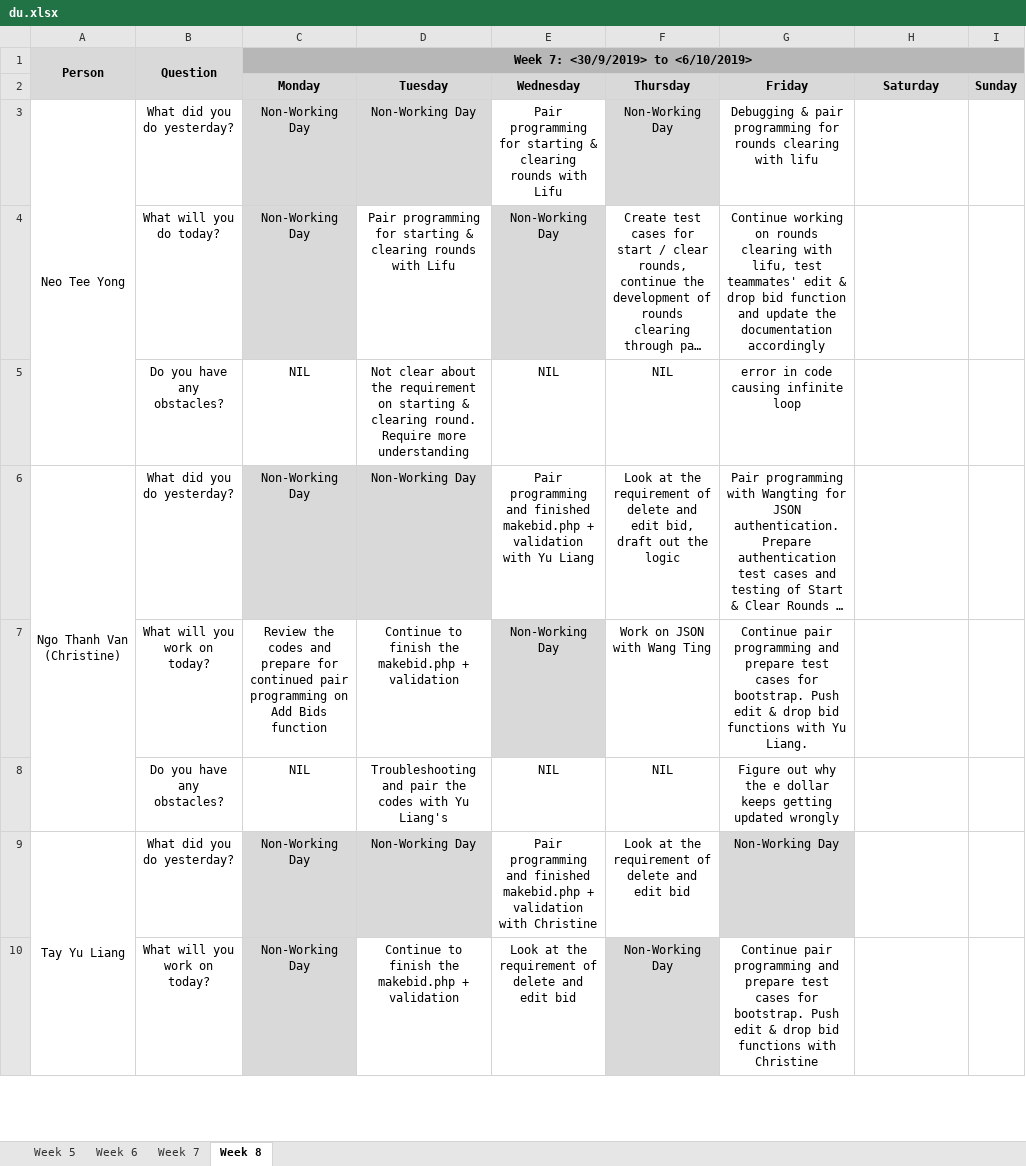
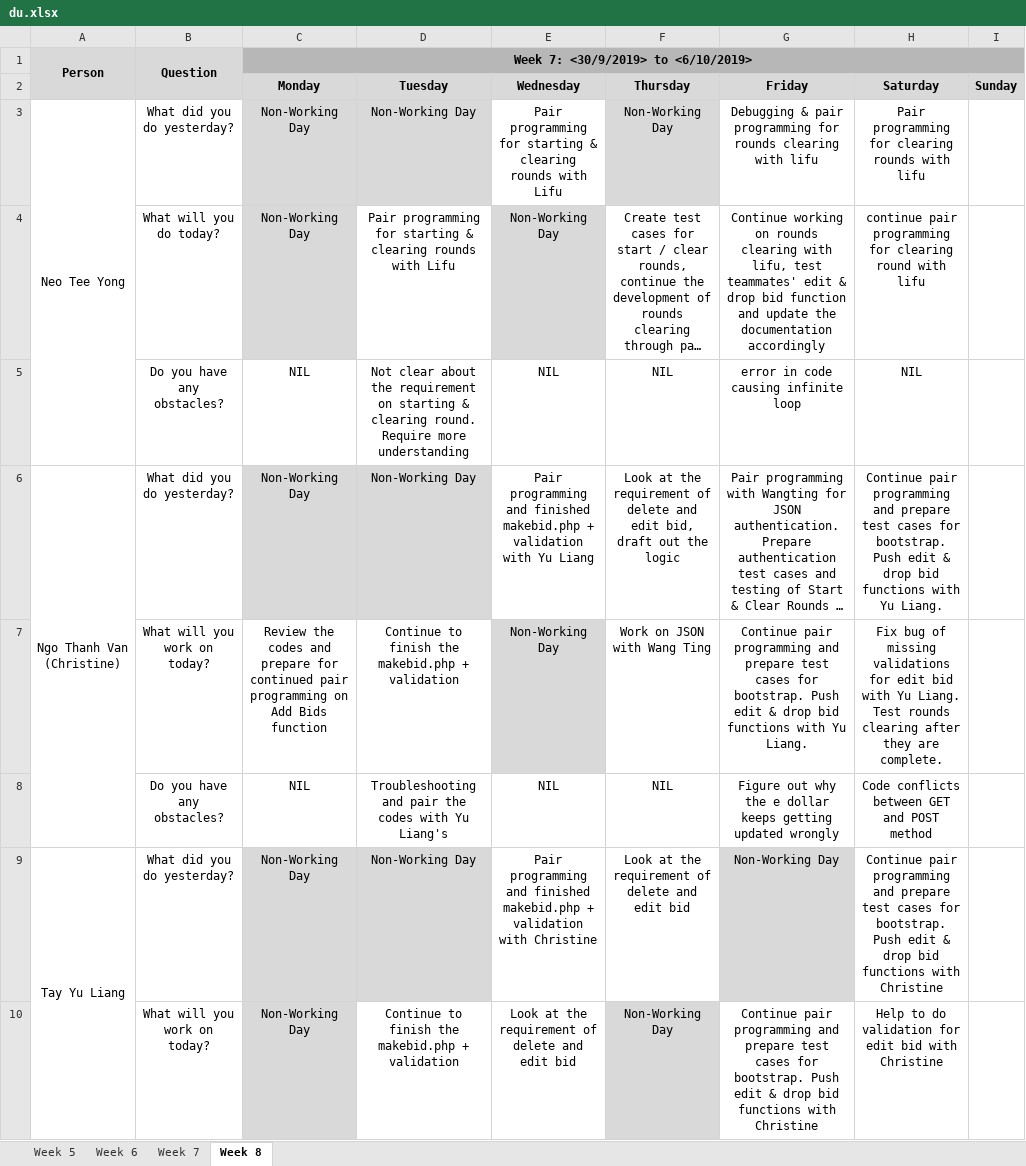
Before and after one commit to lifuhuang97/course-bidding-system, an Excel workbook: metrics/du.xlsx, sheet Week 8, drawn as a sheet; only a part is shown; long unchanged cells end in …; values as stored, in another font and other column widths than the file's, no borders; the diff covers the shown part only; the diff names each change by its address in the sheet, - before the commit and + after, or states it on an @@ line.

Commit message:
du for 12 Oct (Sat)

```diff
--- a/metrics/du.xlsx (sheet Week 8)
+++ b/metrics/du.xlsx (sheet Week 8)
-H3 (Saturday): (empty)
+H3 (Saturday): Pair programming for clearing rounds with lifu
-H4 (Saturday): (empty)
+H4 (Saturday): continue pair programming for clearing round with lifu
-H5 (Saturday): (empty)
+H5 (Saturday): NIL
-H6 (Saturday): (empty)
+H6 (Saturday): Continue pair programming and prepare test cases for bootstrap. Push edit & drop bid functions with Yu Liang.
-H7 (Saturday): (empty)
+H7 (Saturday): Fix bug of missing validations for edit bid with Yu Liang. Test rounds clearing after they are complete.
-H8 (Saturday): (empty)
+H8 (Saturday): Code conflicts between GET and POST method
-H9 (Saturday): (empty)
+H9 (Saturday): Continue pair programming and prepare test cases for bootstrap. Push edit & drop bid functions with Christine
-H10 (Saturday): (empty)
+H10 (Saturday): Help to do validation for edit bid with Christine
```
Also changed, not shown: 7 edited cells elsewhere in this sheet.
